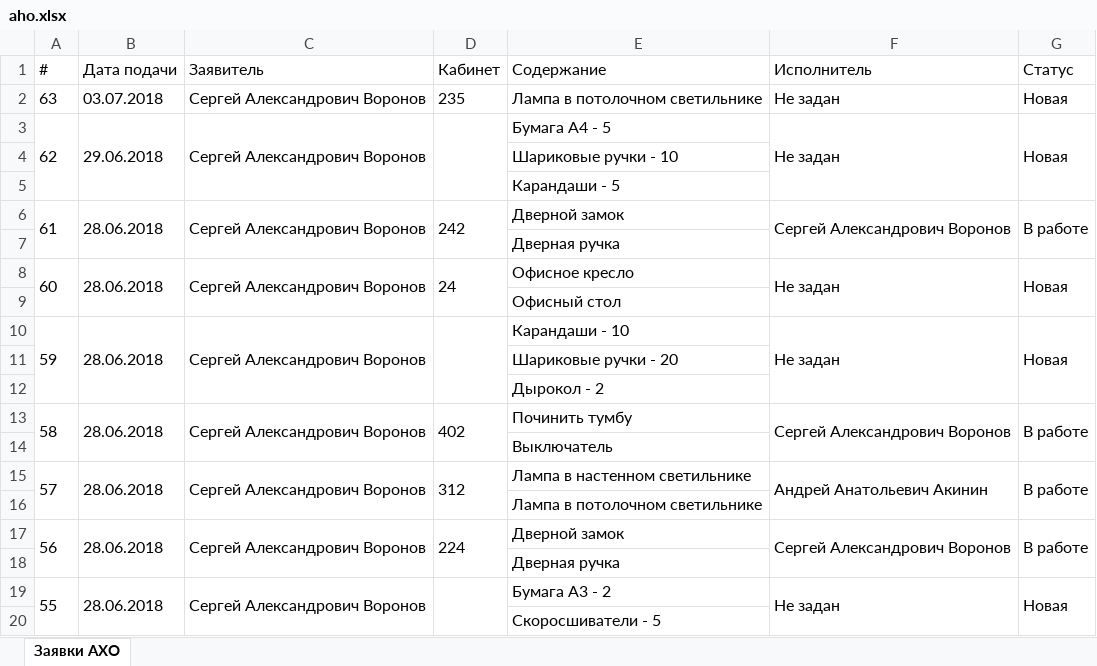
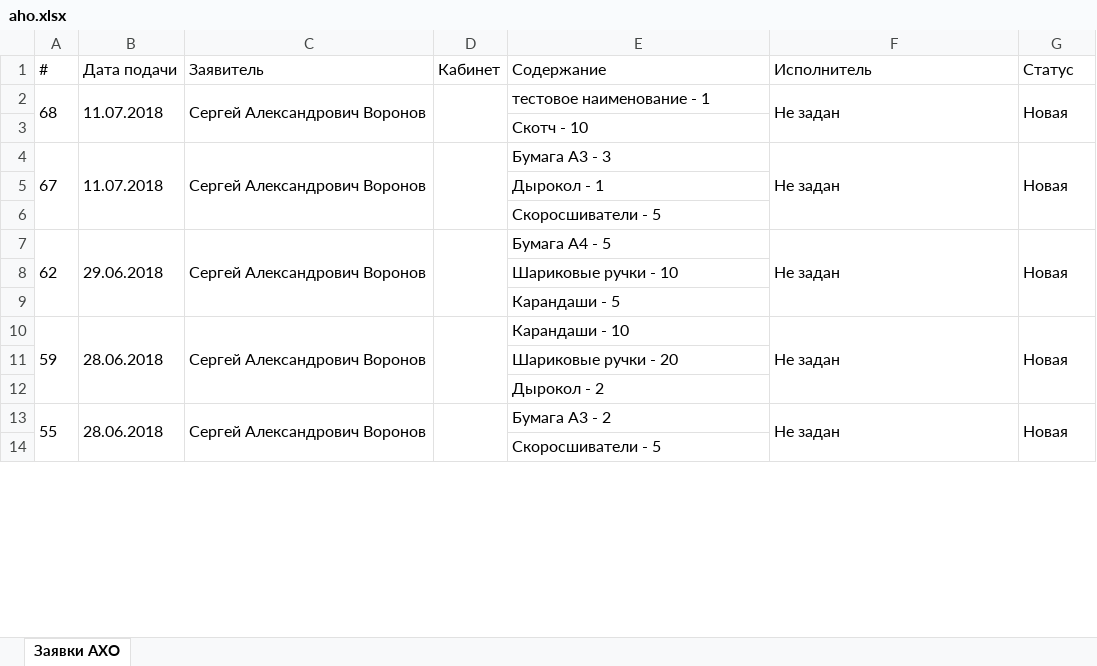
Before and after one commit to bdf2ch/kolenergo-server, an Excel workbook: aho.xlsx, sheet Заявки АХО, drawn as a sheet; only a part is shown; values as stored, in another font and other column widths than the file's, no borders; removed rows and columns are numbered as before the commit, all else as after; the diff names each change by its address in the sheet, - before the commit and + after, or states it on an @@ line.

```diff
--- a/aho.xlsx (sheet Заявки АХО)
+++ b/aho.xlsx (sheet Заявки АХО)
-A2 (#): 63
+A2 (#): 68
+A2:A3 merged
-B2 (Дата подачи): 03.07.2018
+B2 (Дата подачи): 11.07.2018
+B2:B3 merged
+C2:C3 merged
-D2 (Кабинет): 235
+D2 (Кабинет): (empty)
+D2:D3 merged
-E2 (Содержание): Лампа в потолочном светильнике
+E2 (Содержание): тестовое наименование - 1
+F2:F3 merged
+G2:G3 merged
+row 3:  |  |  |  | Скотч - 10
+row 4: 67 | 11.07.2018 | Сергей Александрович Воронов |  | Бумага А3 - 3 | Не задан | Новая
+row 5:  |  |  |  | Дырокол - 1
+row 6:  |  |  |  | Скоросшиватели - 5
-row 6: 61 | 28.06.2018 | Сергей Александрович Воронов | 242 | Дверной замок | Сергей Александрович Воронов | В работе
-row 7:  |  |  |  | Дверная ручка
-row 8: 60 | 28.06.2018 | Сергей Александрович Воронов | 24 | Офисное кресло | Не задан | Новая
-row 9:  |  |  |  | Офисный стол
-row 13: 58 | 28.06.2018 | Сергей Александрович Воронов | 402 | Починить тумбу | Сергей Александрович Воронов | В работе
-row 14:  |  |  |  | Выключатель
-row 15: 57 | 28.06.2018 | Сергей Александрович Воронов | 312 | Лампа в настенном светильнике | Андрей Анатольевич Акинин | В работе
-row 16:  |  |  |  | Лампа в потолочном светильнике
-row 17: 56 | 28.06.2018 | Сергей Александрович Воронов | 224 | Дверной замок | Сергей Александрович Воронов | В работе
-row 18:  |  |  |  | Дверная ручка
```
Also changed, not shown: needs.xlsx, static/aho.xlsx, 3 other files.
